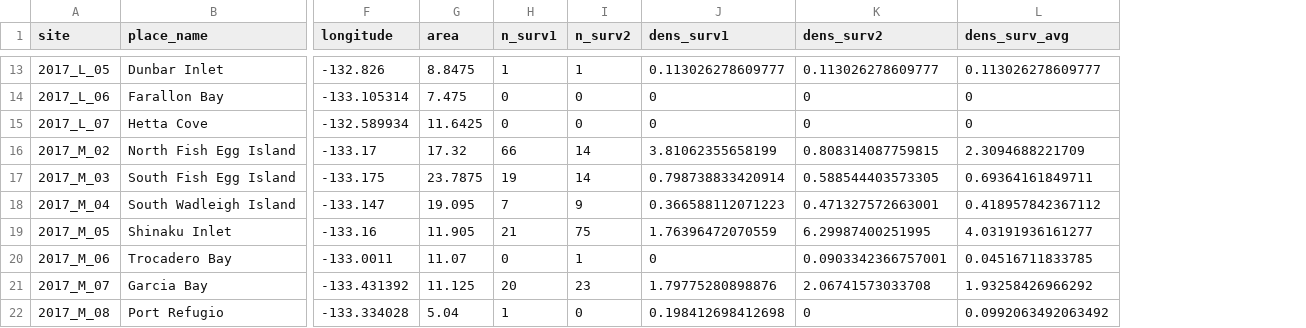
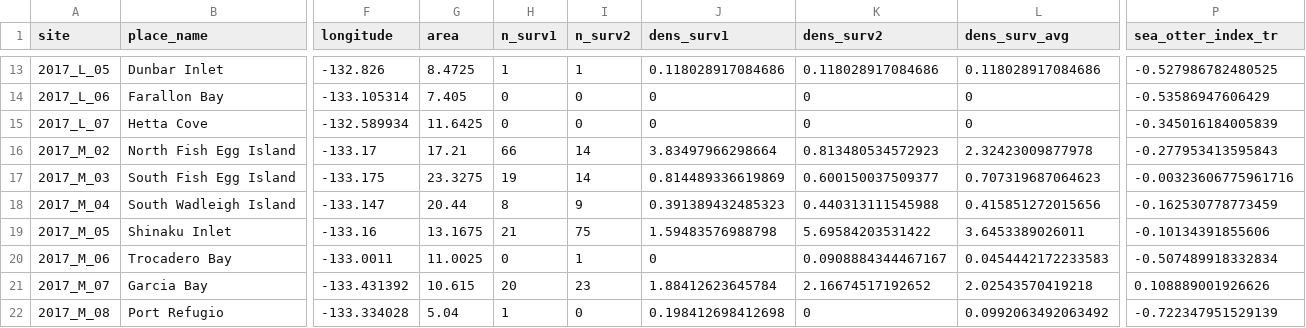
Before and after one commit to APECS-ak/APECS-master-repos, a CSV file: ALL_DATA/sea_otter_impact_index_new.csv, drawn as a sheet; only a part is shown, gaps mark what is left out; the diff covers the shown part only; the diff names each change by its address in the sheet, - before the commit and + after, or states it on an @@ line.

Commit message:
Overhall of index calcualtions. deleted a lot of old outdated code. updated exported data as well

```diff
--- a/ALL_DATA/sea_otter_impact_index_new.csv
+++ b/ALL_DATA/sea_otter_impact_index_new.csv
+column P (sea_otter_index_tr), rows 13-22: -0.527986782480525 | -0.53586947606429 | -0.345016184005839 | -0.277953413595843 | -0.00323606775961716 | -0.162530778773459 | -0.10134391855606 | -0.507489918332834 | 0.108889001926626 | -0.722347951529139
-G13 (area): 8.8475
+G13 (area): 8.4725
-J13 (dens_surv1): 0.113026278609777
+J13 (dens_surv1): 0.118028917084686
-K13 (dens_surv2): 0.113026278609777
+K13 (dens_surv2): 0.118028917084686
-L13 (dens_surv_avg): 0.113026278609777
+L13 (dens_surv_avg): 0.118028917084686
-G14 (area): 7.475
+G14 (area): 7.405
-G16 (area): 17.32
+G16 (area): 17.21
-J16 (dens_surv1): 3.81062355658199
+J16 (dens_surv1): 3.83497966298664
-K16 (dens_surv2): 0.808314087759815
+K16 (dens_surv2): 0.813480534572923
-L16 (dens_surv_avg): 2.3094688221709
+L16 (dens_surv_avg): 2.32423009877978
-G17 (area): 23.7875
+G17 (area): 23.3275
-J17 (dens_surv1): 0.798738833420914
+J17 (dens_surv1): 0.814489336619869
-K17 (dens_surv2): 0.588544403573305
+K17 (dens_surv2): 0.600150037509377
-L17 (dens_surv_avg): 0.69364161849711
+L17 (dens_surv_avg): 0.707319687064623
-G18 (area): 19.095
+G18 (area): 20.44
-H18 (n_surv1): 7
+H18 (n_surv1): 8
-J18 (dens_surv1): 0.366588112071223
+J18 (dens_surv1): 0.391389432485323
-K18 (dens_surv2): 0.471327572663001
+K18 (dens_surv2): 0.440313111545988
-L18 (dens_surv_avg): 0.418957842367112
+L18 (dens_surv_avg): 0.415851272015656
-G19 (area): 11.905
+G19 (area): 13.1675
-J19 (dens_surv1): 1.76396472070559
+J19 (dens_surv1): 1.59483576988798
-K19 (dens_surv2): 6.29987400251995
+K19 (dens_surv2): 5.69584203531422
-L19 (dens_surv_avg): 4.03191936161277
+L19 (dens_surv_avg): 3.6453389026011
-G20 (area): 11.07
+G20 (area): 11.0025
-K20 (dens_surv2): 0.0903342366757001
+K20 (dens_surv2): 0.0908884344467167
-L20 (dens_surv_avg): 0.04516711833785
+L20 (dens_surv_avg): 0.0454442172233583
-G21 (area): 11.125
+G21 (area): 10.615
-J21 (dens_surv1): 1.79775280898876
+J21 (dens_surv1): 1.88412623645784
-K21 (dens_surv2): 2.06741573033708
+K21 (dens_surv2): 2.16674517192652
-L21 (dens_surv_avg): 1.93258426966292
+L21 (dens_surv_avg): 2.02543570419218
```
Also changed, not shown: 30 edited cells elsewhere in this file, Seagrass_2017/Eelgrass_structure_MS_results/Sea_otter_index_results.csv, 1 other file.
